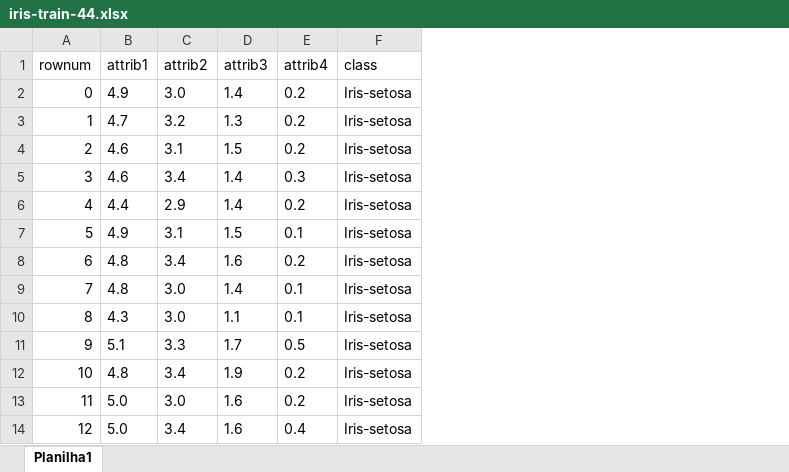
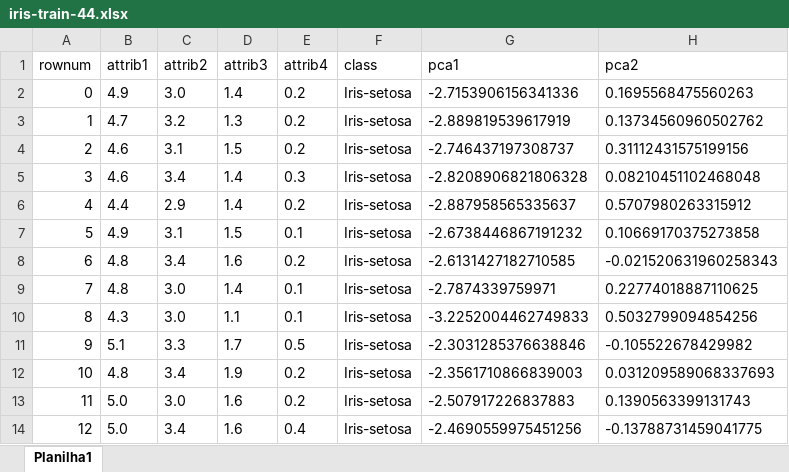
Before and after one commit to brunoschneider-de/MyFiles, an Excel workbook: iris-train-44.xlsx, sheet Planilha1, drawn as a sheet; only a part is shown; values as stored, in another font and other column widths than the file's, no borders; the diff names each change by its address in the sheet, - before the commit and + after, or states it on an @@ line.

Commit message:
update datasets

```diff
--- a/iris-train-44.xlsx (sheet Planilha1)
+++ b/iris-train-44.xlsx (sheet Planilha1)
+column G (pca1), rows 2-14: -2.7153906156341336 | -2.889819539617919 | -2.746437197308737 | -2.8208906821806328 | -2.887958565335637 | -2.6738446867191232 | -2.6131427182710585 | -2.7874339759971 | -3.2252004462749833 | -2.3031285376638846 | -2.3561710866839003 | -2.507917226837883 | -2.4690559975451256
+column H (pca2), rows 2-14: 0.1695568475560263 | 0.13734560960502762 | 0.31112431575199156 | 0.08210451102468048 | 0.5707980263315912 | 0.10669170375273858 | -0.021520631960258343 | 0.22774018887110625 | 0.5032799094854256 | -0.105522678429982 | 0.031209589068337693 | 0.1390563399131743 | -0.13788731459041775
```
Also changed, not shown: 3 other files.
